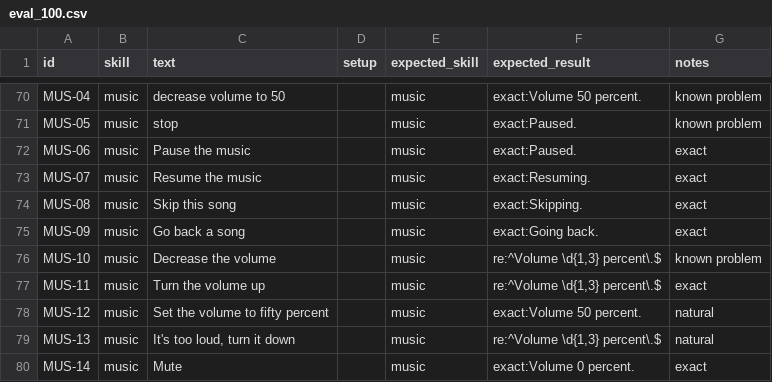
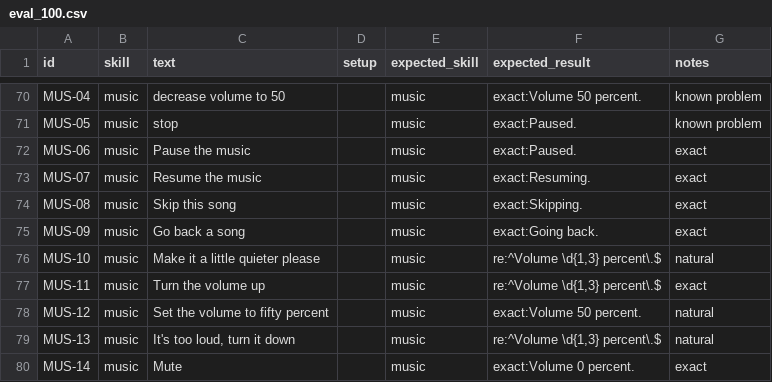
Before and after one commit to Aditya0764/friday-assistant, a CSV file: evals/eval_100.csv, drawn as a sheet; only a part is shown, gaps mark what is left out.

```diff
--- a/evals/eval_100.csv
+++ b/evals/eval_100.csv
@@ -75,3 +75,3 @@ MUS-08,music,Skip this song,,music,exact:Skipping.,exact
 MUS-09,music,Go back a song,,music,exact:Going back.,exact
-MUS-10,music,Decrease the volume,,music,"re:^Volume \d{1,3} percent\.$",known problem
+MUS-10,music,Make it a little quieter please,,music,"re:^Volume \d{1,3} percent\.$",natural
 MUS-11,music,Turn the volume up,,music,"re:^Volume \d{1,3} percent\.$",exact
```
